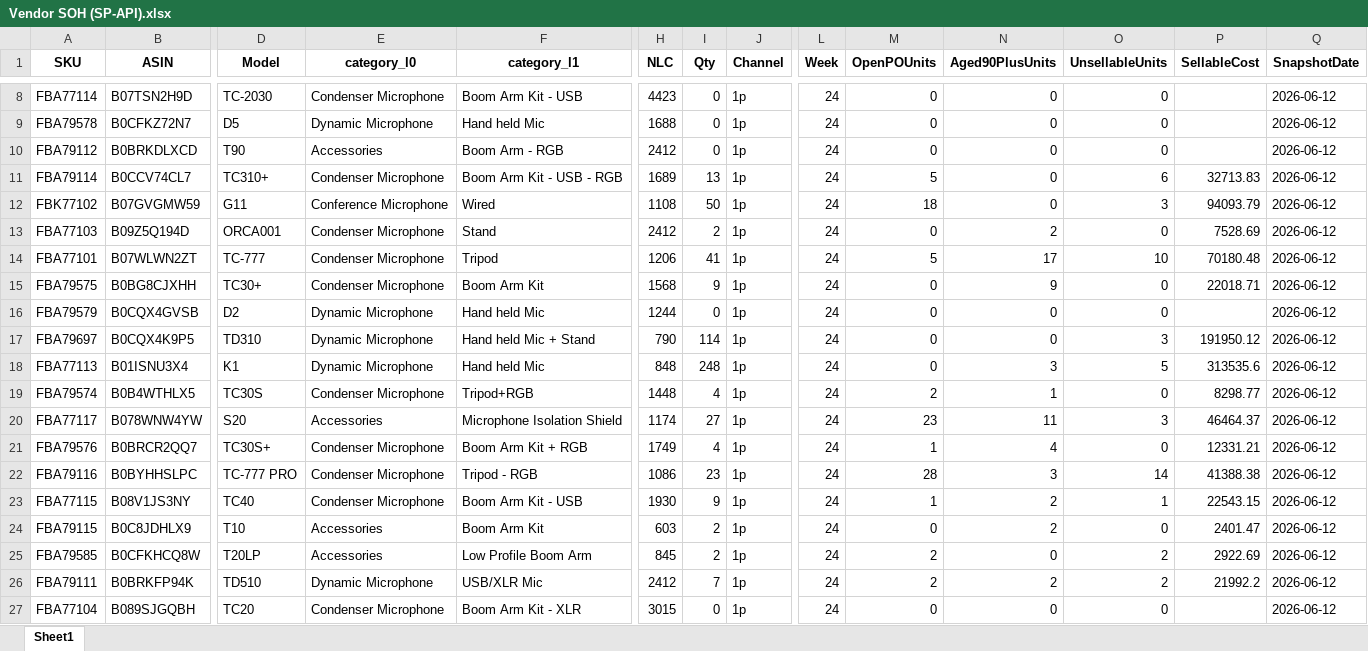
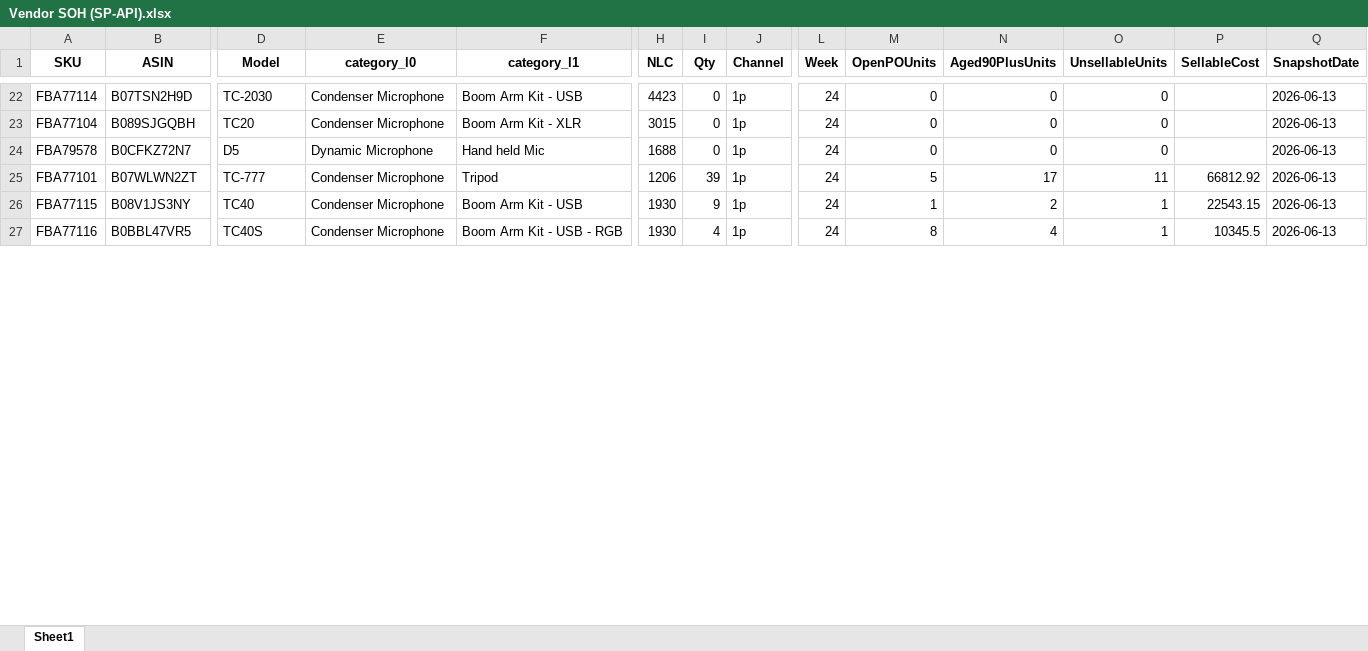
Before and after one commit to nitesh-lang/weekly-dashboard-fastapi, an Excel workbook: data/raw/inventory/Week 24/Tonor/Vendor SOH (SP-API).xlsx, sheet Sheet1, drawn as a sheet; only a part is shown, gaps mark what is left out; values as stored, in another font and other column widths than the file's, no borders; removed rows and columns are numbered as before the commit, all else as after; rows hold the shown columns only; the diff covers the shown part only; the diff names each change by its address in the sheet, - before the commit and + after, or states it on an @@ line.

```diff
--- a/data/raw/inventory/Week 24/Tonor/Vendor SOH (SP-API).xlsx (sheet Sheet1)
+++ b/data/raw/inventory/Week 24/Tonor/Vendor SOH (SP-API).xlsx (sheet Sheet1)
-Q22 (SnapshotDate): 2026-06-12
+Q22 (SnapshotDate): 2026-06-13
+row 23: FBA77104 | B089SJGQBH | TC20 | Condenser Microphone | Boom Arm Kit - XLR | 3015 | 0 | 1p | 24 | 0 | 0 | 0 |  | 2026-06-13
-Q24 (SnapshotDate): 2026-06-12
+Q24 (SnapshotDate): 2026-06-13
-row 10: FBA79112 | B0BRKDLXCD | T90 | Accessories | Boom Arm - RGB | 2412 | 0 | 1p | 24 | 0 | 0 | 0 |  | 2026-06-12
-row 11: FBA79114 | B0CCV74CL7 | TC310+ | Condenser Microphone | Boom Arm Kit - USB - RGB | 1689 | 13 | 1p | 24 | 5 | 0 | 6 | 32713.83 | 2026-06-12
-row 12: FBK77102 | B07GVGMW59 | G11 | Conference Microphone | Wired | 1108 | 50 | 1p | 24 | 18 | 0 | 3 | 94093.79 | 2026-06-12
-row 13: FBA77103 | B09Z5Q194D | ORCA001 | Condenser Microphone | Stand | 2412 | 2 | 1p | 24 | 0 | 2 | 0 | 7528.69 | 2026-06-12
-I25 (Qty): 41
+I25 (Qty): 39
-O25 (UnsellableUnits): 10
+O25 (UnsellableUnits): 11
-P25 (SellableCost): 70180.48
+P25 (SellableCost): 66812.92
-Q25 (SnapshotDate): 2026-06-12
+Q25 (SnapshotDate): 2026-06-13
-row 15: FBA79575 | B0BG8CJXHH | TC30+ | Condenser Microphone | Boom Arm Kit | 1568 | 9 | 1p | 24 | 0 | 9 | 0 | 22018.71 | 2026-06-12
-row 16: FBA79579 | B0CQX4GVSB | D2 | Dynamic Microphone | Hand held Mic | 1244 | 0 | 1p | 24 | 0 | 0 | 0 |  | 2026-06-12
-row 17: FBA79697 | B0CQX4K9P5 | TD310 | Dynamic Microphone | Hand held Mic + Stand | 790 | 114 | 1p | 24 | 0 | 0 | 3 | 191950.12 | 2026-06-12
-row 18: FBA77113 | B01ISNU3X4 | K1 | Dynamic Microphone | Hand held Mic | 848 | 248 | 1p | 24 | 0 | 3 | 5 | 313535.6 | 2026-06-12
-row 19: FBA79574 | B0B4WTHLX5 | TC30S | Condenser Microphone | Tripod+RGB | 1448 | 4 | 1p | 24 | 2 | 1 | 0 | 8298.77 | 2026-06-12
-row 20: FBA77117 | B078WNW4YW | S20 | Accessories | Microphone Isolation Shield | 1174 | 27 | 1p | 24 | 23 | 11 | 3 | 46464.37 | 2026-06-12
-row 21: FBA79576 | B0BRCR2QQ7 | TC30S+ | Condenser Microphone | Boom Arm Kit + RGB | 1749 | 4 | 1p | 24 | 1 | 4 | 0 | 12331.21 | 2026-06-12
-row 22: FBA79116 | B0BYHHSLPC | TC-777 PRO | Condenser Microphone | Tripod - RGB | 1086 | 23 | 1p | 24 | 28 | 3 | 14 | 41388.38 | 2026-06-12
-Q26 (SnapshotDate): 2026-06-12
+Q26 (SnapshotDate): 2026-06-13
-row 24: FBA79115 | B0C8JDHLX9 | T10 | Accessories | Boom Arm Kit | 603 | 2 | 1p | 24 | 0 | 2 | 0 | 2401.47 | 2026-06-12
-row 25: FBA79585 | B0CFKHCQ8W | T20LP | Accessories | Low Profile Boom Arm | 845 | 2 | 1p | 24 | 2 | 0 | 2 | 2922.69 | 2026-06-12
-row 26: FBA79111 | B0BRKFP94K | TD510 | Dynamic Microphone | USB/XLR Mic | 2412 | 7 | 1p | 24 | 2 | 2 | 2 | 21992.2 | 2026-06-12
-row 27: FBA77104 | B089SJGQBH | TC20 | Condenser Microphone | Boom Arm Kit - XLR | 3015 | 0 | 1p | 24 | 0 | 0 | 0 |  | 2026-06-12
+row 27: FBA77116 | B0BBL47VR5 | TC40S | Condenser Microphone | Boom Arm Kit - USB - RGB | 1930 | 4 | 1p | 24 | 8 | 4 | 1 | 10345.5 | 2026-06-13
```
Also changed, not shown: 19 added rows, 5 removed rows and 15 edited cells elsewhere in this sheet, data/raw/inventory/Week 24/Audio_Array/Vendor SOH (SP-API).xlsx, data/raw/inventory/Week 24/White_Mulberry/Vendor SOH (SP-API).xlsx, 2 other files.
